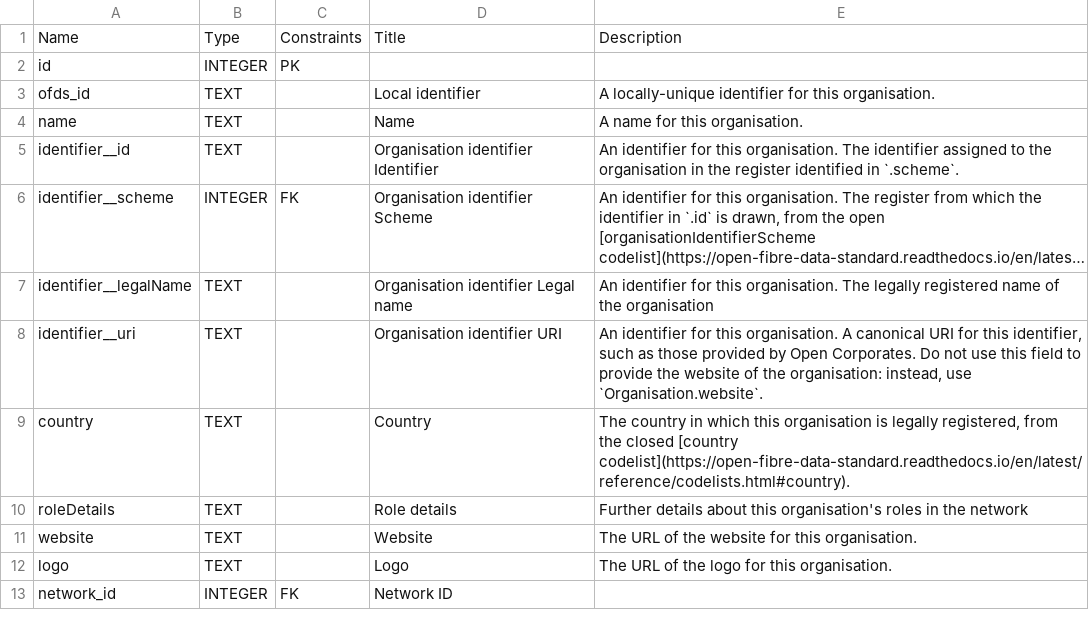
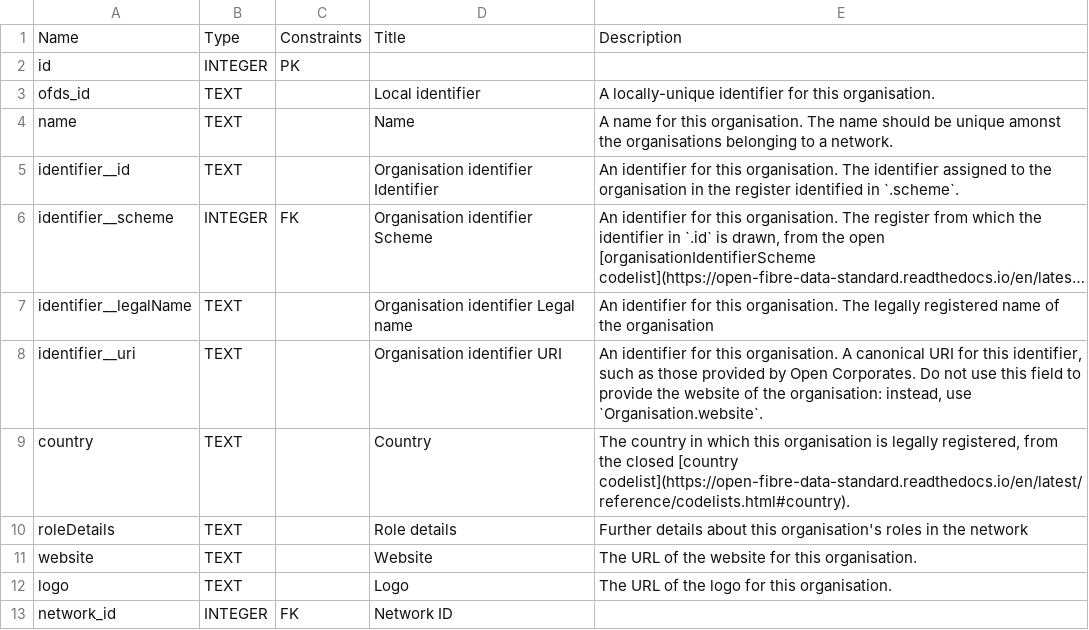
Before and after one commit to Open-Telecoms-Data/open-fibre-data-standard, a CSV file: schema/geopackage/table_definitions/organisations.csv, drawn as a sheet; long unchanged cells end in ….

```diff
--- a/schema/geopackage/table_definitions/organisations.csv
+++ b/schema/geopackage/table_definitions/organisations.csv
@@ -3,3 +3,3 @@ id,INTEGER,PK,,
 ofds_id,TEXT,,Local identifier,A locally-unique identifier for this organisation.
-name,TEXT,,Name,A name for this organisation.
+name,TEXT,,Name,A name for this organisation. The name should be unique amonst the organisations belonging to a network.
 identifier__id,TEXT,,Organisation identifier Identifier,An identifier for this organisation. The identifier assigned to the organisation in the register identified in `.scheme`.
```
Also changed, not shown: schema/geopackage/table_definitions/nodes.csv, schema/geopackage/table_definitions/phases.csv, 4 other files.
